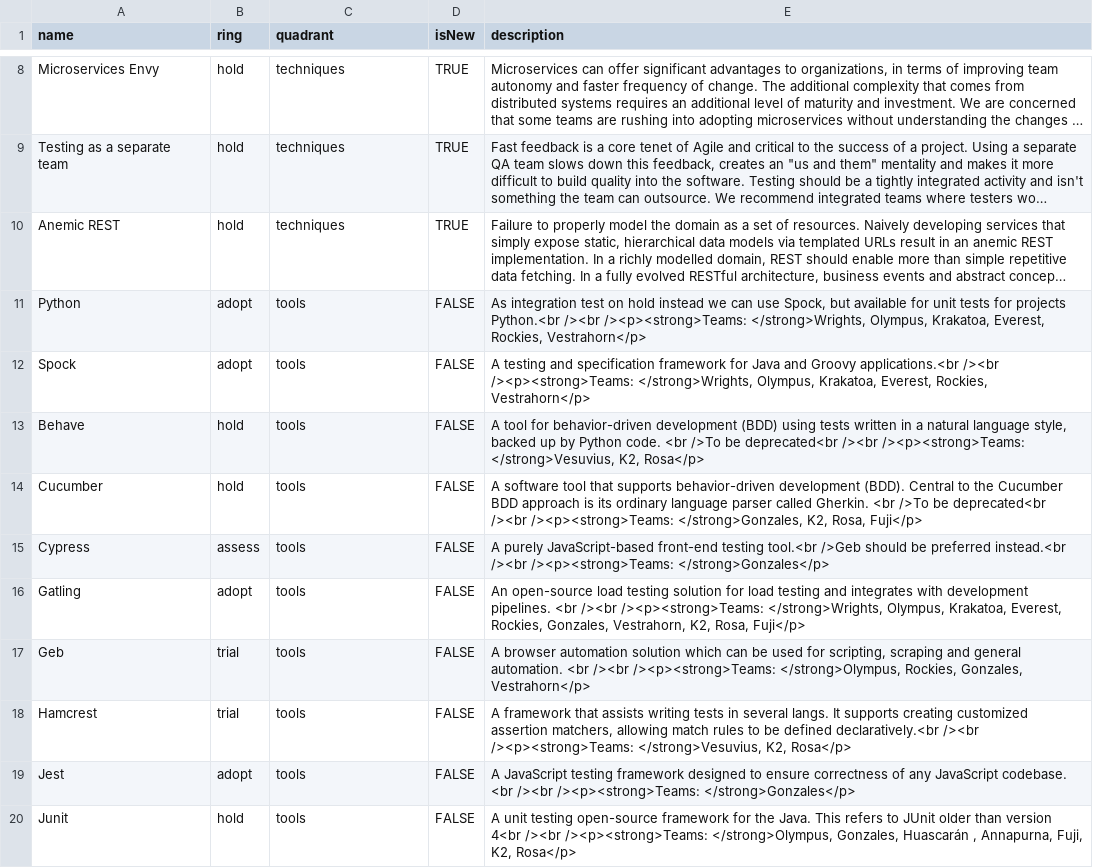
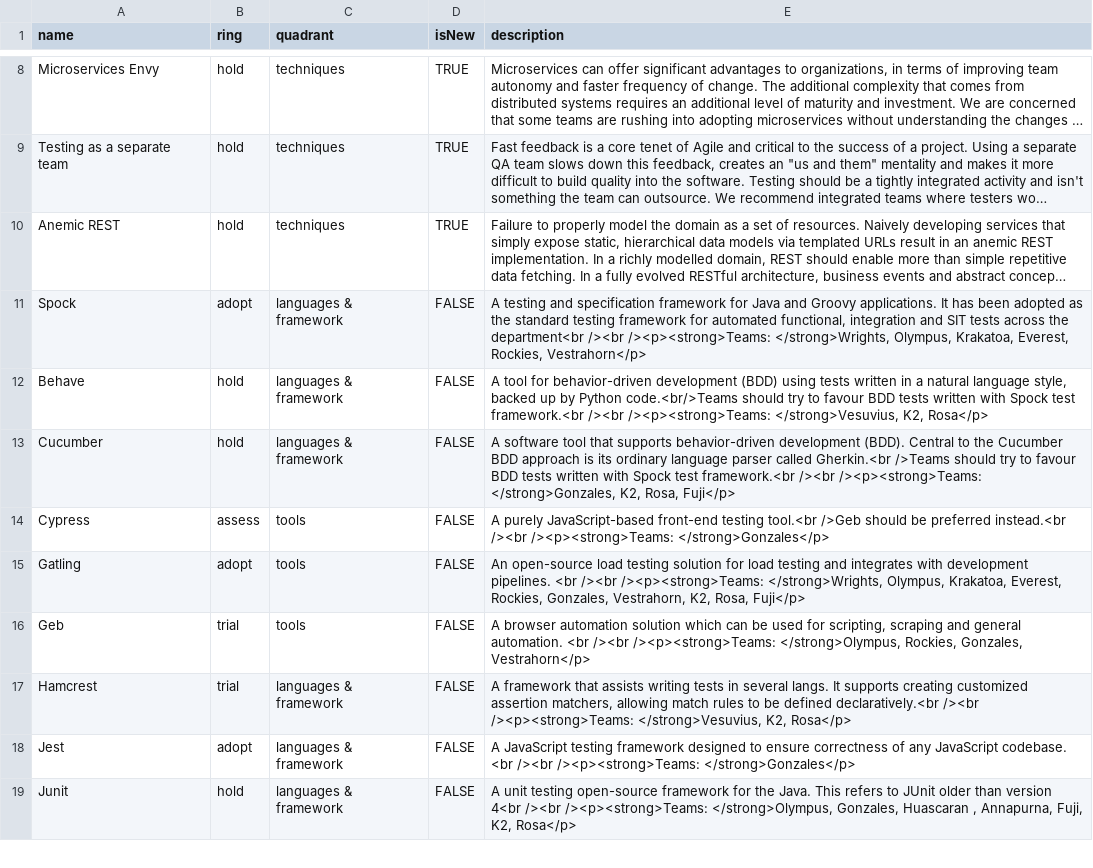
Before and after one commit to sky-uk/csp-tech-radar, a CSV file: csp-tech-radar.csv, drawn as a sheet; only a part is shown, gaps mark what is left out; long unchanged cells end in …; removed rows and columns are numbered as before the commit, all else as after; the diff covers the shown part only; the diff names each change by its address in the sheet, - before the commit and + after, or states it on an @@ line.

Commit message:
Corrections related to the quadrant.

```diff
--- a/csp-tech-radar.csv
+++ b/csp-tech-radar.csv
-row 11: Python | adopt | tools | FALSE | As integration test on hold instead we can use Spock, but available for unit tests for projects Python.<br /><br /><p><strong>Teams: </strong>Wrights, Olympus, Krakatoa, Everest, Rockies, Vestrahorn</p>
-C11:C13 (quadrant): tools
+C11:C13 (quadrant): languages & framework
-E11 (description): …and Groovy applications.<br /><br /><p><strong>Teams:…
+E11 (description): …and Groovy applications. It has been adopted as the standard testing framework for automated functional, integration and SIT tests across the department<br /><br /><p><strong>Teams:…
-E12 (description): …by Python code. <br />To be deprecated<br /><br /><p><strong>Teams:…
+E12 (description): …by Python code.<br/>Teams should try to favour BDD tests written with Spock test framework.<br /><br /><p><strong>Teams:…
-E13 (description): …parser called Gherkin. <br />To be deprecated<br /><br /><p><strong>Teams:…
+E13 (description): …parser called Gherkin.<br />Teams should try to favour BDD tests written with Spock test framework.<br /><br /><p><strong>Teams:…
-C17:C19 (quadrant): tools
+C17:C19 (quadrant): languages & framework
-E19 (description): …</strong>Olympus, Gonzales, Huascarán , Annapurna,…
+E19 (description): …</strong>Olympus, Gonzales, Huascaran , Annapurna,…
```
Also changed, not shown: 7 edited cells elsewhere in this file.
